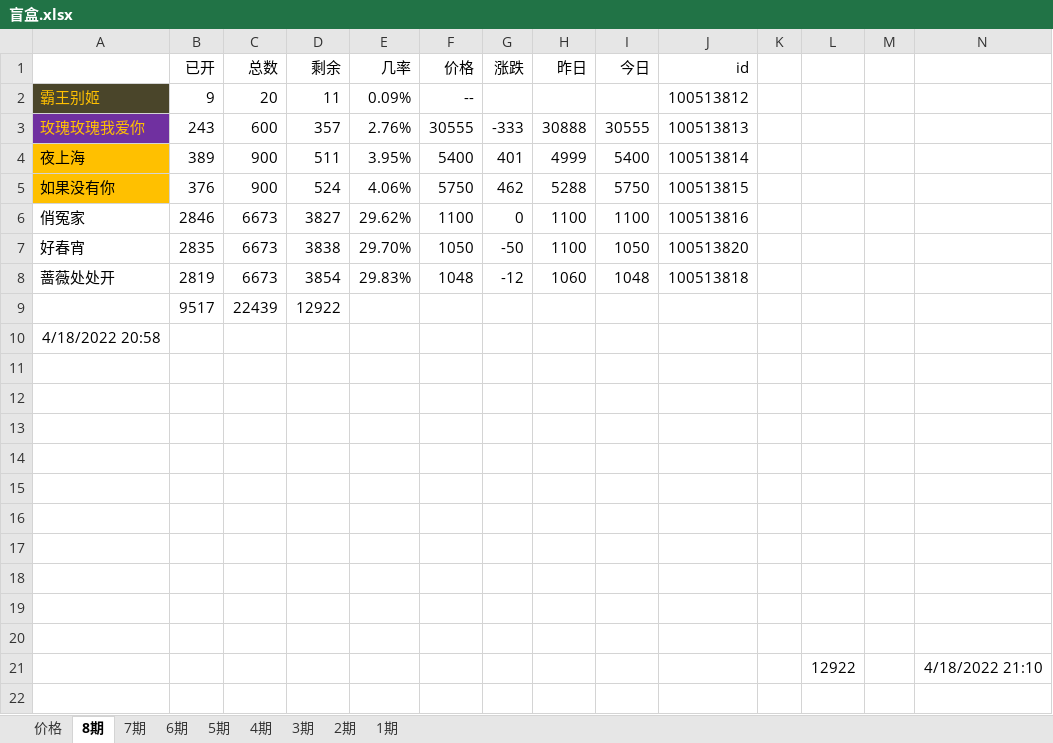
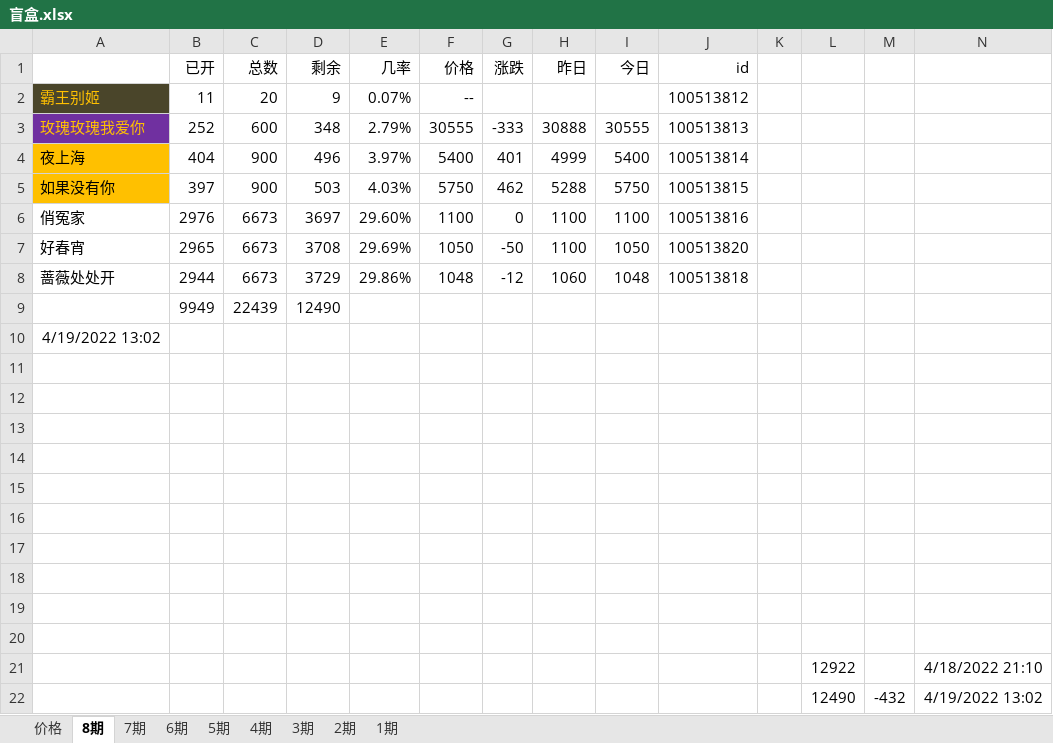
Before and after one commit to 755966092/755966092.github.io, an Excel workbook: xlsx/盲盒.xlsx, sheet 8期, drawn as a sheet; values as stored, in another font and other column widths than the file's, no borders; charts and pictures not drawn; removed rows and columns are numbered as before the commit, all else as after; the diff names each change by its address in the sheet, - before the commit and + after, or states it on an @@ line.

```diff
--- a/xlsx/盲盒.xlsx (sheet 8期)
+++ b/xlsx/盲盒.xlsx (sheet 8期)
-B2 (已开): 9
+B2 (已开): 11
-D2 (剩余): 11
+D2 (剩余): 9
-E2 (几率): 0.09%
+E2 (几率): 0.07%
-B3 (已开): 243
+B3 (已开): 252
-D3 (剩余): 357
+D3 (剩余): 348
-E3 (几率): 2.76%
+E3 (几率): 2.79%
-B4 (已开): 389
+B4 (已开): 404
-D4 (剩余): 511
+D4 (剩余): 496
-E4 (几率): 3.95%
+E4 (几率): 3.97%
-B5 (已开): 376
+B5 (已开): 397
-D5 (剩余): 524
+D5 (剩余): 503
-E5 (几率): 4.06%
+E5 (几率): 4.03%
-B6 (已开): 2846
+B6 (已开): 2976
-D6 (剩余): 3827
+D6 (剩余): 3697
-E6 (几率): 29.62%
+E6 (几率): 29.60%
-B7 (已开): 2835
+B7 (已开): 2965
-D7 (剩余): 3838
+D7 (剩余): 3708
-E7 (几率): 29.70%
+E7 (几率): 29.69%
-B8 (已开): 2819
+B8 (已开): 2944
-D8 (剩余): 3854
+D8 (剩余): 3729
-E8 (几率): 29.83%
+E8 (几率): 29.86%
-row 9:  | 9517 | 22439 | 12922
+row 9:  | 9949 | 22439 | 12490
-A10: 4/18/2022 20:58
+A10: 4/19/2022 13:02
+row 22:  |  |  |  |  |  |  |  |  |  |  | 12490 | -432 | 4/19/2022 13:02
```
Also changed, not shown: 6 other files.
